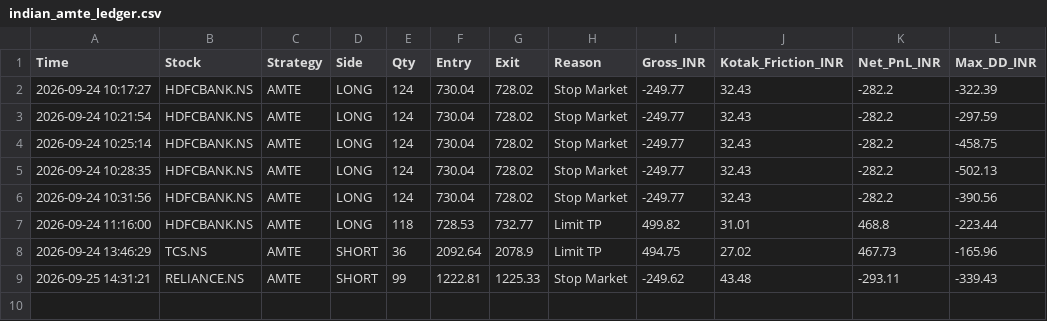
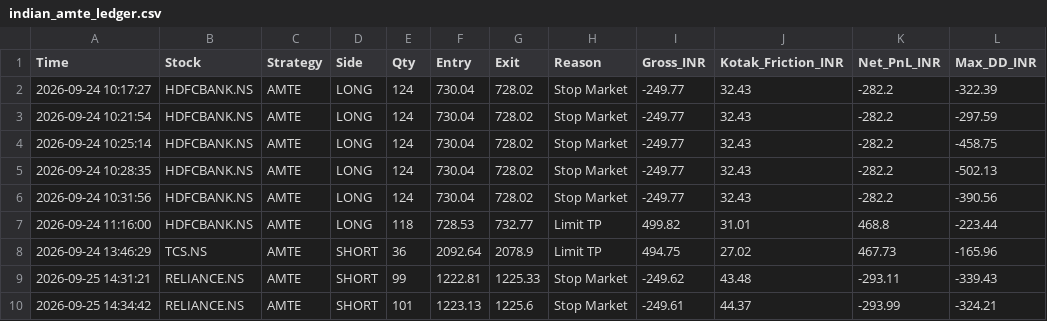
Before and after one commit to harnepal-hub/amte-indian-terminal, a CSV file: indian_amte_ledger.csv, drawn as a sheet; the diff names each change by its address in the sheet, - before the commit and + after, or states it on an @@ line.

Commit message:
Auto-log AMTE trade RELIANCE.NS at 2026-09-25 14:34:42

```diff
--- a/indian_amte_ledger.csv
+++ b/indian_amte_ledger.csv
+row 10: 2026-09-25 14:34:42 | RELIANCE.NS | AMTE | SHORT | 101 | 1223.13 | 1225.6 | Stop Market | -249.61 | 44.37 | -293.99 | -324.21
```
